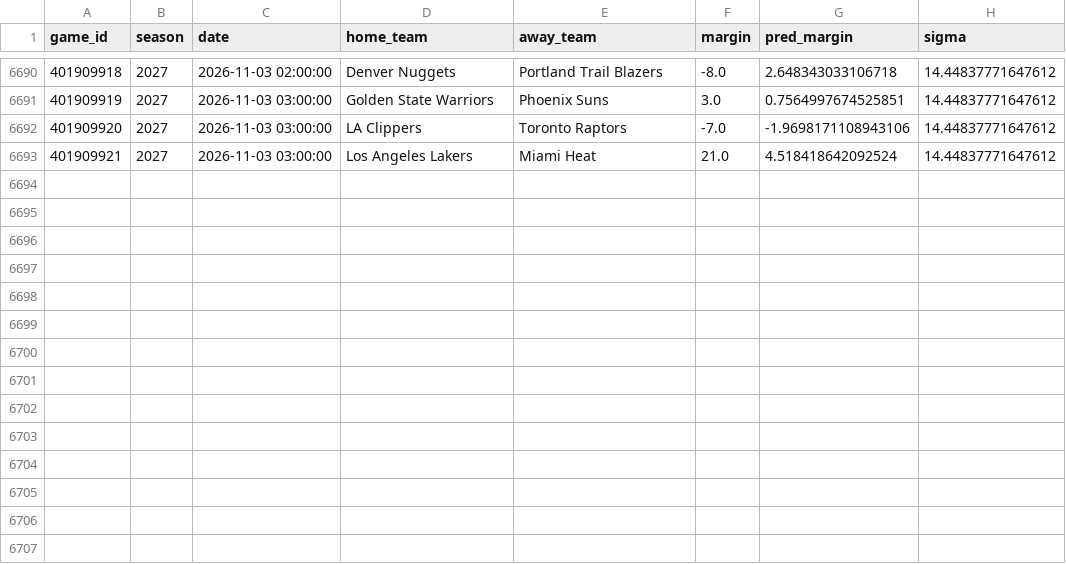
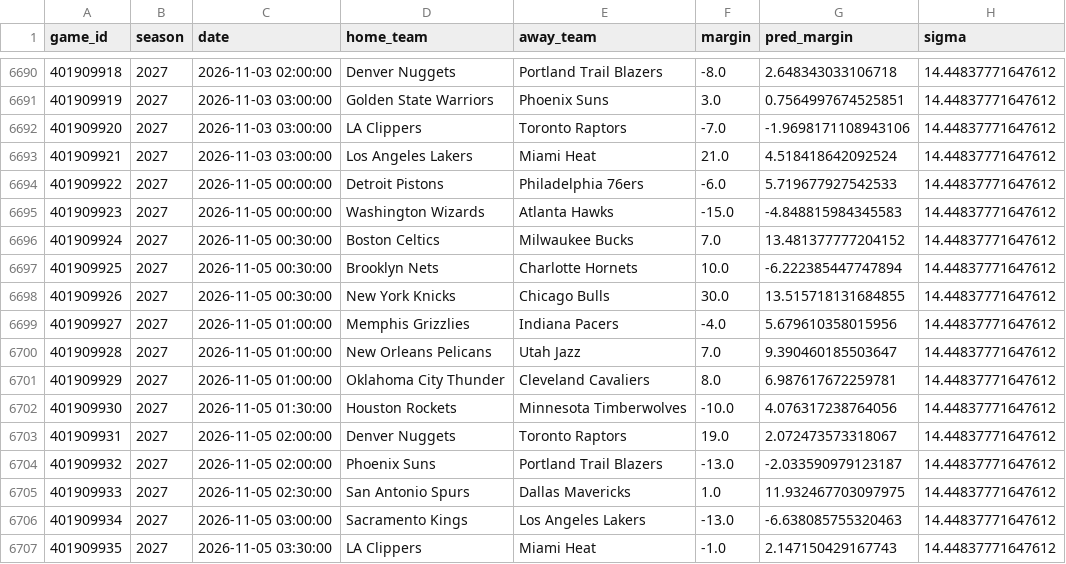
Before and after one commit to ajfostereagles-pixel/cfb-model, a CSV file: out/nba_backtest.csv, drawn as a sheet; only a part is shown, gaps mark what is left out.

```diff
--- a/out/nba_backtest.csv
+++ b/out/nba_backtest.csv
@@ -6693 +6693,15 @@ game_id,season,date,home_team,away_team,margin,pred_margin,sigma
 401909921,2027,2026-11-03 03:00:00,Los Angeles Lakers,Miami Heat,21.0,4.518418642092524,14.44837771647612
+401909922,2027,2026-11-05 00:00:00,Detroit Pistons,Philadelphia 76ers,-6.0,5.719677927542533,14.44837771647612
+401909923,2027,2026-11-05 00:00:00,Washington Wizards,Atlanta Hawks,-15.0,-4.848815984345583,14.44837771647612
+401909924,2027,2026-11-05 00:30:00,Boston Celtics,Milwaukee Bucks,7.0,13.481377777204152,14.44837771647612
+401909925,2027,2026-11-05 00:30:00,Brooklyn Nets,Charlotte Hornets,10.0,-6.222385447747894,14.44837771647612
+401909926,2027,2026-11-05 00:30:00,New York Knicks,Chicago Bulls,30.0,13.515718131684855,14.44837771647612
+401909927,2027,2026-11-05 01:00:00,Memphis Grizzlies,Indiana Pacers,-4.0,5.679610358015956,14.44837771647612
+401909928,2027,2026-11-05 01:00:00,New Orleans Pelicans,Utah Jazz,7.0,9.390460185503647,14.44837771647612
+401909929,2027,2026-11-05 01:00:00,Oklahoma City Thunder,Cleveland Cavaliers,8.0,6.987617672259781,14.44837771647612
+401909930,2027,2026-11-05 01:30:00,Houston Rockets,Minnesota Timberwolves,-10.0,4.076317238764056,14.44837771647612
+401909931,2027,2026-11-05 02:00:00,Denver Nuggets,Toronto Raptors,19.0,2.072473573318067,14.44837771647612
+401909932,2027,2026-11-05 02:00:00,Phoenix Suns,Portland Trail Blazers,-13.0,-2.033590979123187,14.44837771647612
+401909933,2027,2026-11-05 02:30:00,San Antonio Spurs,Dallas Mavericks,1.0,11.932467703097975,14.44837771647612
+401909934,2027,2026-11-05 03:00:00,Sacramento Kings,Los Angeles Lakers,-13.0,-6.638085755320463,14.44837771647612
+401909935,2027,2026-11-05 03:30:00,LA Clippers,Miami Heat,-1.0,2.147150429167743,14.44837771647612
```
Also changed, not shown: data/upcoming.csv, out/nba_predictions.csv, 31 other files.
